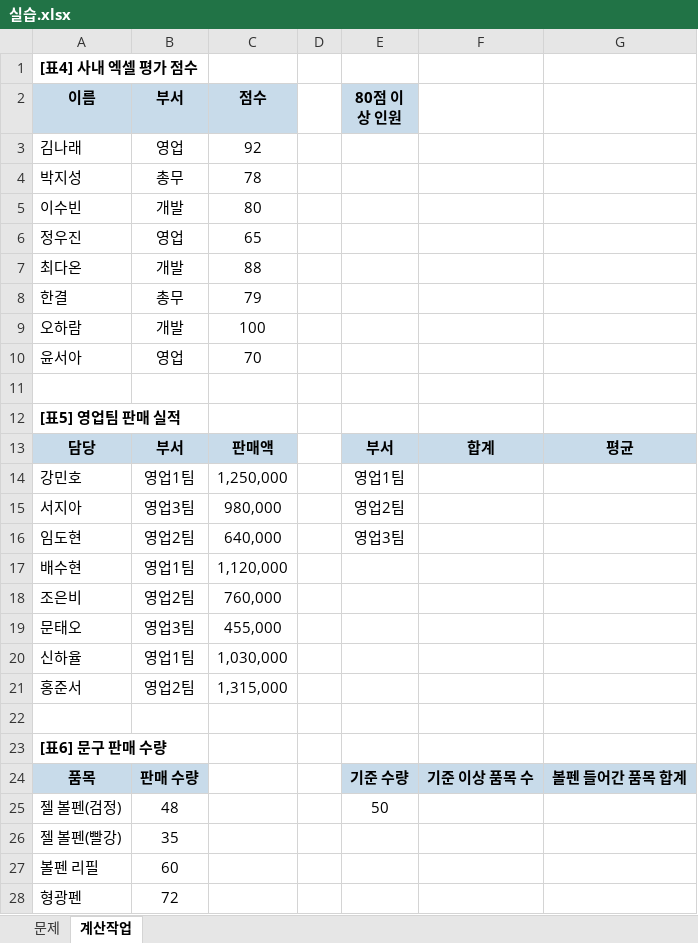
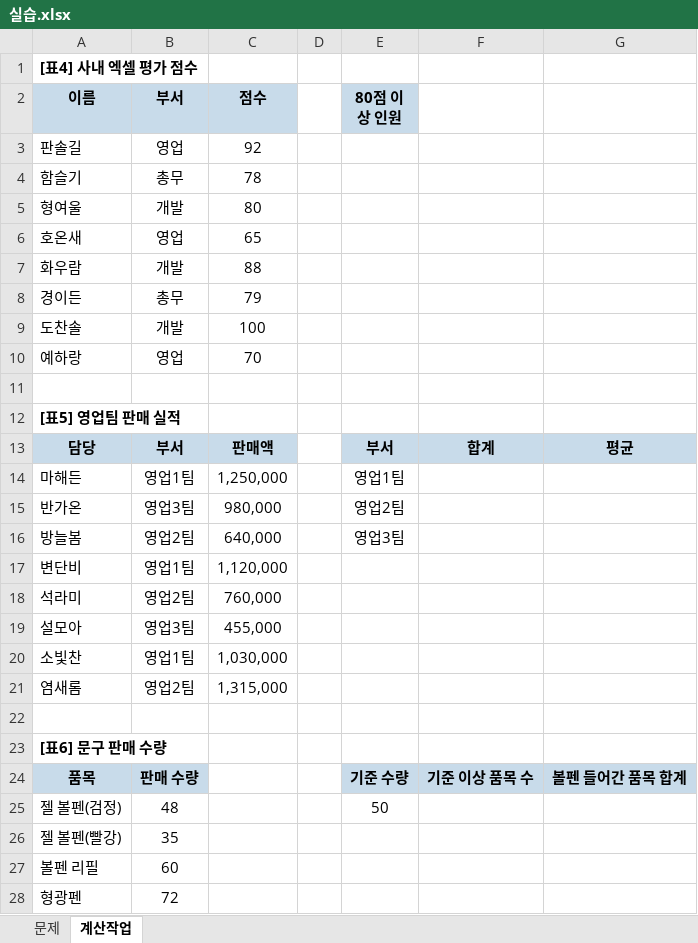
Before and after one commit to cflab2017/Lecture_Excel, an Excel workbook: 02_중급/02_엑셀_COUNTIF_SUMIF/실습.xlsx, sheet 계산작업, drawn as a sheet; only a part is shown; values as stored, in another font and other column widths than the file's, no borders; the diff names each change by its address in the sheet, - before the commit and + after, or states it on an @@ line.

```diff
--- a/02_중급/02_엑셀_COUNTIF_SUMIF/실습.xlsx (sheet 계산작업)
+++ b/02_중급/02_엑셀_COUNTIF_SUMIF/실습.xlsx (sheet 계산작업)
-A3 (이름): 김나래
+A3 (이름): 판솔길
-A4 (이름): 박지성
+A4 (이름): 함슬기
-A5 (이름): 이수빈
+A5 (이름): 형여울
-A6 (이름): 정우진
+A6 (이름): 호온새
-A7 (이름): 최다온
+A7 (이름): 화우람
-A8 (이름): 한결
+A8 (이름): 경이든
-A9 (이름): 오하람
+A9 (이름): 도찬솔
-A10 (이름): 윤서아
+A10 (이름): 예하랑
-A14 (이름): 강민호
+A14 (이름): 마해든
-A15 (이름): 서지아
+A15 (이름): 반가온
-A16 (이름): 임도현
+A16 (이름): 방늘봄
-A17 (이름): 배수현
+A17 (이름): 변단비
-A18 (이름): 조은비
+A18 (이름): 석라미
-A19 (이름): 문태오
+A19 (이름): 설모아
-A20 (이름): 신하율
+A20 (이름): 소빛찬
-A21 (이름): 홍준서
+A21 (이름): 염새롬
```
Also changed, not shown: 02_중급/01_엑셀_IF함수/실습.xlsx, 02_중급/01_엑셀_IF함수/정답.xlsx, 7 other files.
